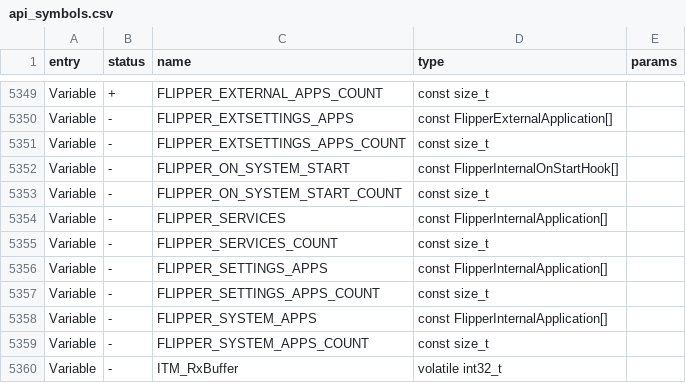
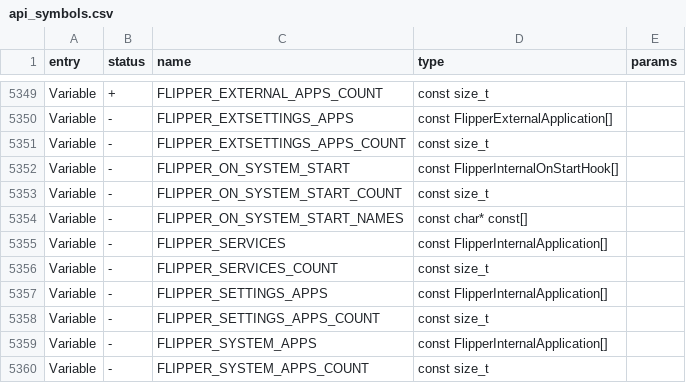
Before and after one commit to SaberSucky/hadal-firmware, a CSV file: targets/f7/api_symbols.csv, drawn as a sheet; only a part is shown, gaps mark what is left out; the shorter side is filled out with more unchanged rows; the diff names each change by its address in the sheet, - before the commit and + after, or states it on an @@ line.

Commit message:
Start-up timeline: every step, saved to the SD card
The timeline (boot_profile) now also marks the kernel start, the end of
hardware init, the services being started, each start hook by name and
the first frame with the desktop on it, and 30 s after start the
desktop writes it to /ext/apps_data/boot/timeline.txt, so it can be
read without a USB console.

The start hooks' names come from a new table written by the app table
generator, which now rebuilds applications.c when it changes.

```diff
--- a/targets/f7/api_symbols.csv
+++ b/targets/f7/api_symbols.csv
+row 5354: Variable | - | FLIPPER_ON_SYSTEM_START_NAMES | const char* const[]
```
Also changed, not shown: 11 other files.
